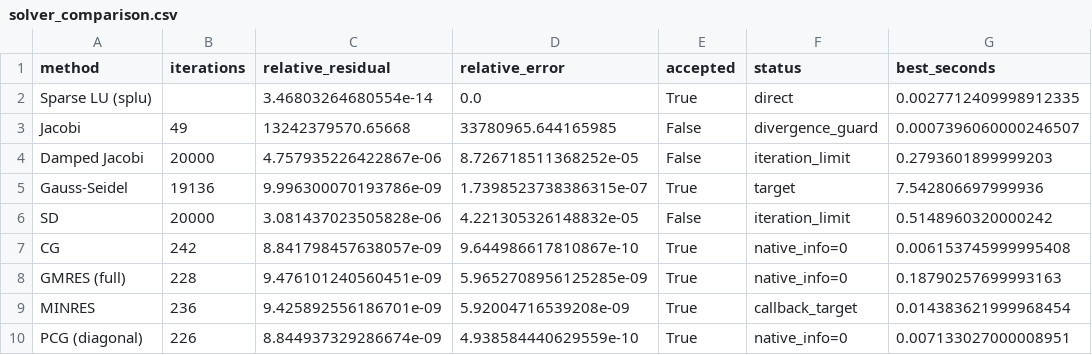
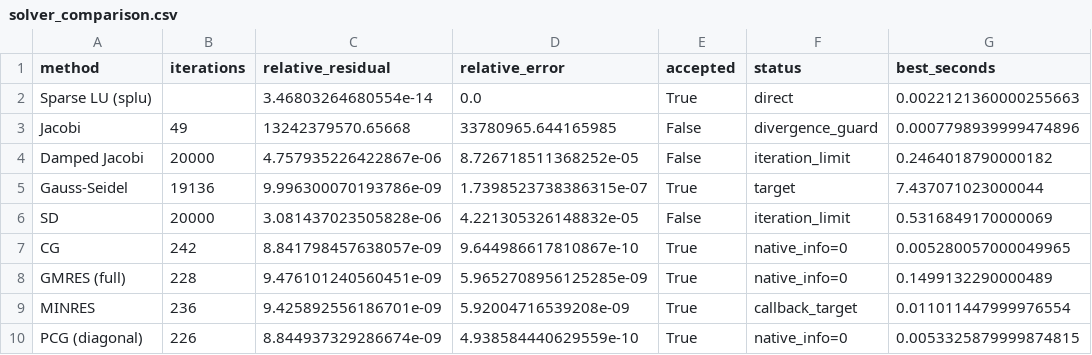
Before and after one commit to Pueblo98/NLA, a CSV file: draft/experiments/results/square/solver_comparison.csv, drawn as a sheet.

```diff
--- a/draft/experiments/results/square/solver_comparison.csv
+++ b/draft/experiments/results/square/solver_comparison.csv
@@ -1,10 +1,10 @@
 method,iterations,relative_residual,relative_error,accepted,status,best_seconds
-Sparse LU (splu),,3.46803264680554e-14,0.0,True,direct,0.0027712409998912335
-Jacobi,49,13242379570.65668,33780965.644165985,False,divergence_guard,0.0007396060000246507
-Damped Jacobi,20000,4.757935226422867e-06,8.726718511368252e-05,False,iteration_limit,0.2793601899999203
-Gauss-Seidel,19136,9.996300070193786e-09,1.7398523738386315e-07,True,target,7.542806697999936
-SD,20000,3.081437023505828e-06,4.221305326148832e-05,False,iteration_limit,0.5148960320000242
-CG,242,8.841798457638057e-09,9.644986617810867e-10,True,native_info=0,0.006153745999995408
-GMRES (full),228,9.476101240560451e-09,5.9652708956125285e-09,True,native_info=0,0.18790257699993163
-MINRES,236,9.425892556186701e-09,5.92004716539208e-09,True,callback_target,0.014383621999968454
-PCG (diagonal),226,8.844937329286674e-09,4.938584440629559e-10,True,native_info=0,0.007133027000008951
+Sparse LU (splu),,3.46803264680554e-14,0.0,True,direct,0.0022121360000255663
+Jacobi,49,13242379570.65668,33780965.644165985,False,divergence_guard,0.0007798939999474896
+Damped Jacobi,20000,4.757935226422867e-06,8.726718511368252e-05,False,iteration_limit,0.2464018790000182
+Gauss-Seidel,19136,9.996300070193786e-09,1.7398523738386315e-07,True,target,7.437071023000044
+SD,20000,3.081437023505828e-06,4.221305326148832e-05,False,iteration_limit,0.5316849170000069
+CG,242,8.841798457638057e-09,9.644986617810867e-10,True,native_info=0,0.005280057000049965
+GMRES (full),228,9.476101240560451e-09,5.9652708956125285e-09,True,native_info=0,0.1499132290000489
+MINRES,236,9.425892556186701e-09,5.92004716539208e-09,True,callback_target,0.011011447999976554
+PCG (diagonal),226,8.844937329286674e-09,4.938584440629559e-10,True,native_info=0,0.0053325879999874815
```
Also changed, not shown: 6 other files.
